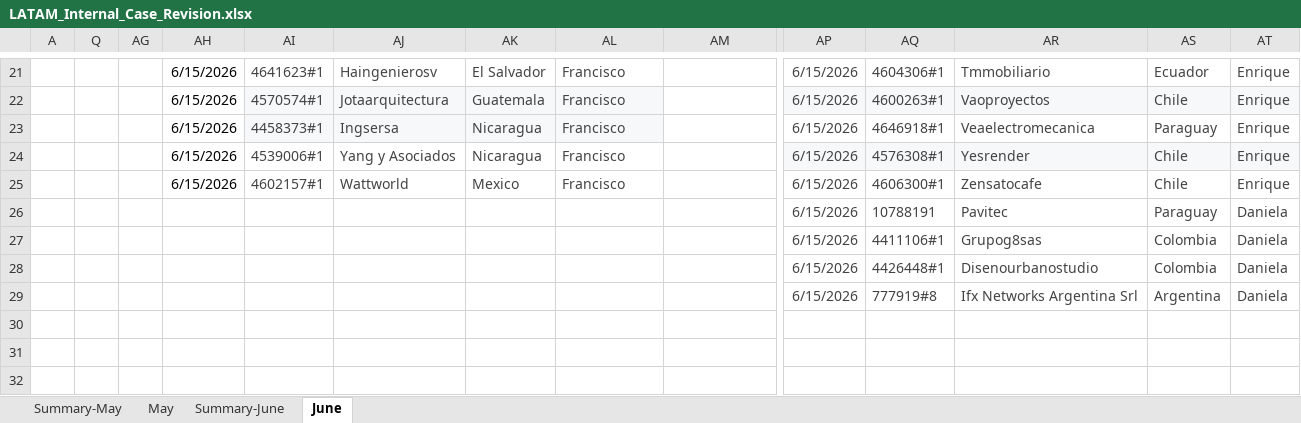
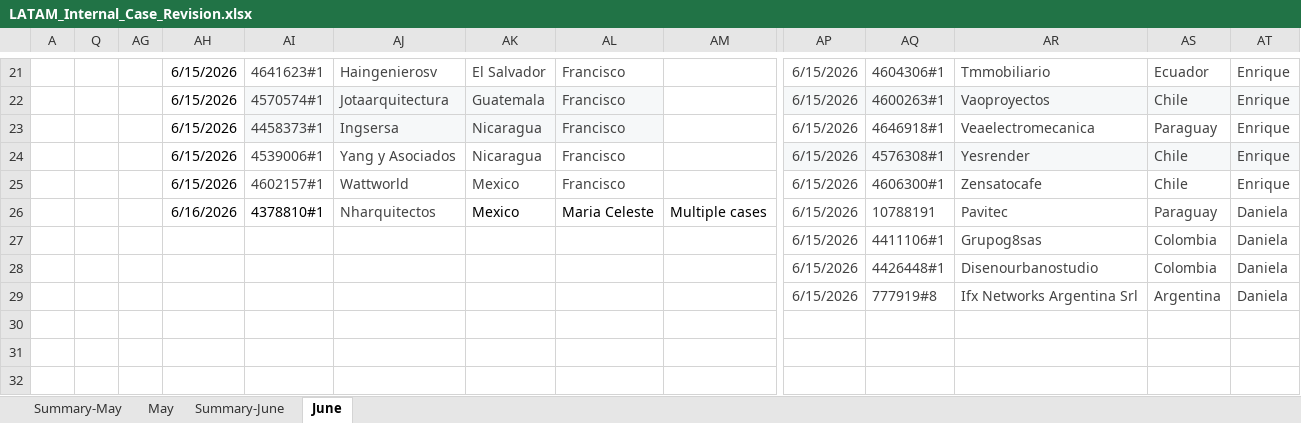
Before and after one commit to Jesus-Ameneiro/latam-dashboard, an Excel workbook: data/LATAM_Internal_Case_Revision.xlsx, sheet June, drawn as a sheet; only a part is shown, gaps mark what is left out; values as stored, in another font and other column widths than the file's, no borders; charts and pictures and conditional formats and table styles not drawn; removed rows and columns are numbered as before the commit, all else as after; rows hold the shown columns only; the diff names each change by its address in the sheet, - before the commit and + after, or states it on an @@ line.

Commit message:
Auto-upload: LATAM Case Revision xlsx [2026-06-16 12:34]

```diff
--- a/data/LATAM_Internal_Case_Revision.xlsx (sheet June)
+++ b/data/LATAM_Internal_Case_Revision.xlsx (sheet June)
-row 26:  |  |  |  |  |  |  |  |  | 6/15/2026 | 10788191 | Pavitec | Paraguay | Daniela
+row 26:  |  |  | 6/16/2026 | 4378810#1 | Nharquitectos | Mexico | Maria Celeste | Multiple cases | 6/15/2026 | 10788191 | Pavitec | Paraguay | Daniela
```
Also changed, not shown: sheet Summary-June.
